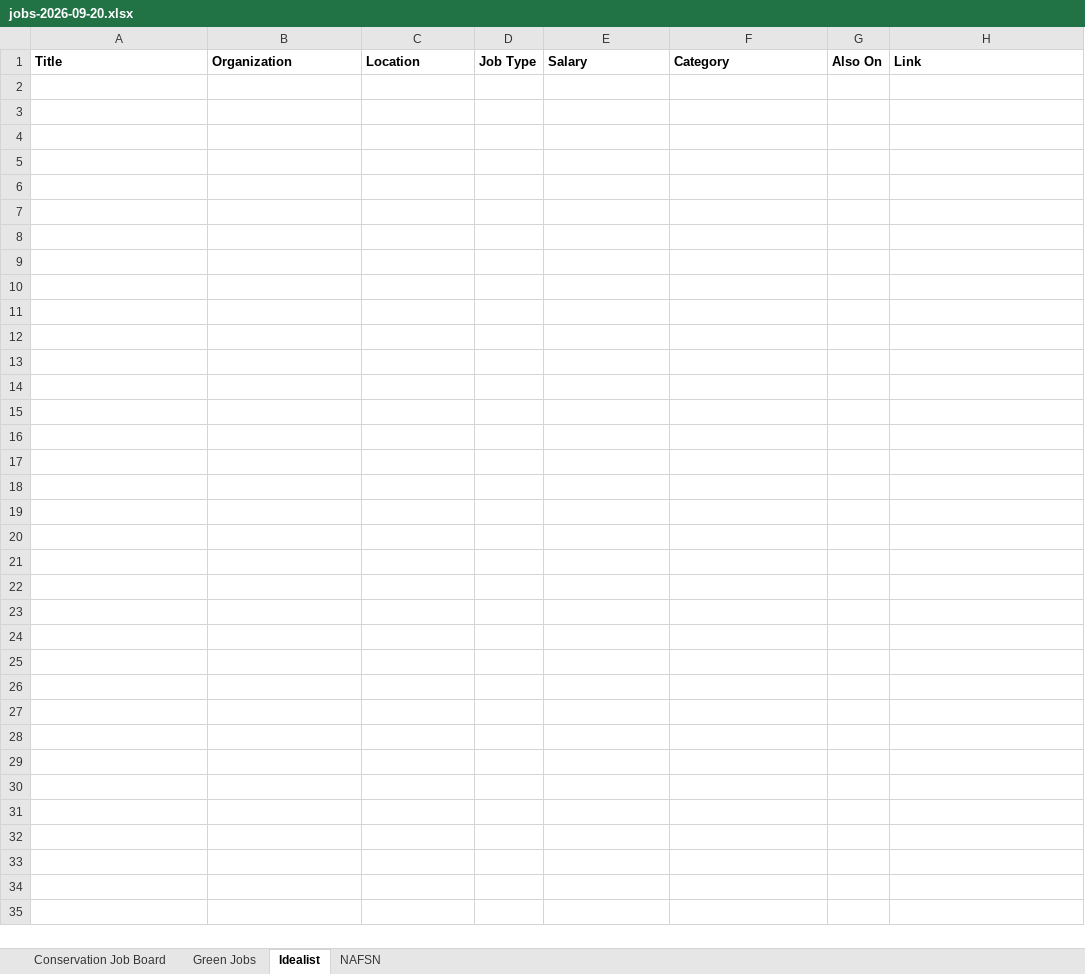
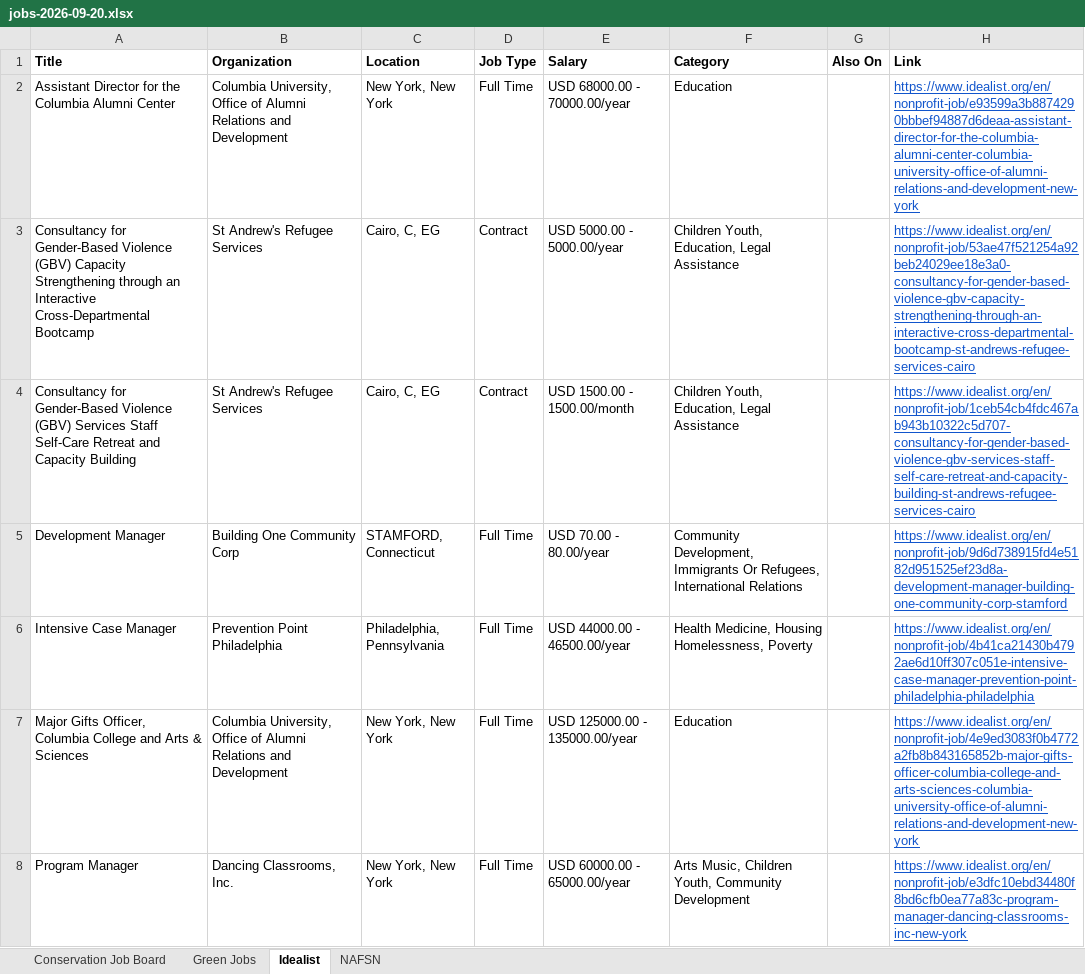
Before and after one commit to dchandarana07/jobs-digest, an Excel workbook: docs/xlsx/jobs-2026-09-20.xlsx, sheet Idealist, drawn as a sheet; values as stored, in another font and other column widths than the file's, no borders; the diff names each change by its address in the sheet, - before the commit and + after, or states it on an @@ line.

```diff
--- a/docs/xlsx/jobs-2026-09-20.xlsx (sheet Idealist)
+++ b/docs/xlsx/jobs-2026-09-20.xlsx (sheet Idealist)
+row 2: Assistant Director for the Columbia Alumni Center | Columbia University, Office of Alumni Relations and Development | New York, New York | Full Time | USD 68000.00 - 70000.00/year | Education |  | https://www.idealist.org/en/nonprofit-job/e93599a3b8874290bbbef94887d6deaa-assistant-director-for-the-columbia-alumni-center-columbia-university-office-of-alumni-relations-and-development-new-york
+row 3: Consultancy for Gender-Based Violence (GBV) Capacity Strengthening through an Interactive Cross-Departmental Bootcamp | St Andrew's Refugee Services | Cairo, C, EG | Contract | USD 5000.00 - 5000.00/year | Children Youth, Education, Legal Assistance |  | https://www.idealist.org/en/nonprofit-job/53ae47f521254a92beb24029ee18e3a0-consultancy-for-gender-based-violence-gbv-capacity-strengthening-through-an-interactive-cross-departmental-bootcamp-st-andrews-refugee-services-cairo
+row 4: Consultancy for Gender-Based Violence (GBV) Services Staff Self-Care Retreat and Capacity Building | St Andrew's Refugee Services | Cairo, C, EG | Contract | USD 1500.00 - 1500.00/month | Children Youth, Education, Legal Assistance |  | https://www.idealist.org/en/nonprofit-job/1ceb54cb4fdc467ab943b10322c5d707-consultancy-for-gender-based-violence-gbv-services-staff-self-care-retreat-and-capacity-building-st-andrews-refugee-services-cairo
+row 5: Development Manager | Building One Community Corp | STAMFORD, Connecticut | Full Time | USD 70.00 - 80.00/year | Community Development, Immigrants Or Refugees, International Relations |  | https://www.idealist.org/en/nonprofit-job/9d6d738915fd4e5182d951525ef23d8a-development-manager-building-one-community-corp-stamford
+row 6: Intensive Case Manager | Prevention Point Philadelphia | Philadelphia, Pennsylvania | Full Time | USD 44000.00 - 46500.00/year | Health Medicine, Housing Homelessness, Poverty |  | https://www.idealist.org/en/nonprofit-job/4b41ca21430b4792ae6d10ff307c051e-intensive-case-manager-prevention-point-philadelphia-philadelphia
+row 7: Major Gifts Officer, Columbia College and Arts & Sciences | Columbia University, Office of Alumni Relations and Development | New York, New York | Full Time | USD 125000.00 - 135000.00/year | Education |  | https://www.idealist.org/en/nonprofit-job/4e9ed3083f0b4772a2fb8b843165852b-major-gifts-officer-columbia-college-and-arts-sciences-columbia-university-office-of-alumni-relations-and-development-new-york
+row 8: Program Manager | Dancing Classrooms, Inc. | New York, New York | Full Time | USD 60000.00 - 65000.00/year | Arts Music, Children Youth, Community Development |  | https://www.idealist.org/en/nonprofit-job/e3dfc10ebd34480f8bd6cfb0ea77a83c-program-manager-dancing-classrooms-inc-new-york
```
Also changed, not shown: 3 other files.
